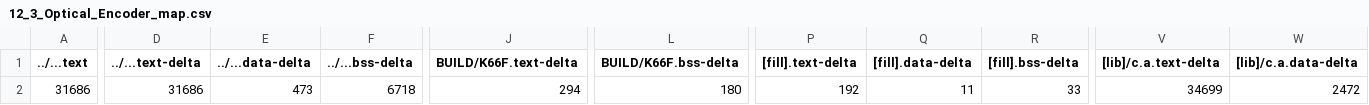
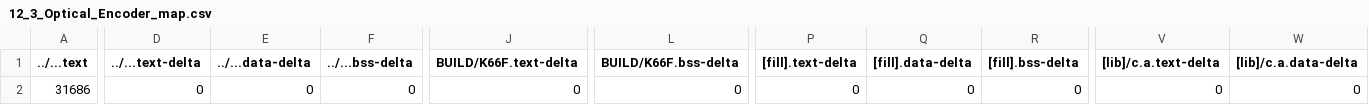
Before and after one commit to deon86116/mbed12, a CSV file: 12_3_Optical_Encoder/BUILD/K66F/GCC_ARM/12_3_Optical_Encoder_map.csv, drawn as a sheet; only a part is shown, gaps mark what is left out; the diff covers the shown part only; the diff names each change by its address in the sheet, - before the commit and + after, or states it on an @@ line.

```diff
--- a/12_3_Optical_Encoder/BUILD/K66F/GCC_ARM/12_3_Optical_Encoder_map.csv
+++ b/12_3_Optical_Encoder/BUILD/K66F/GCC_ARM/12_3_Optical_Encoder_map.csv
-D2 (../...text-delta): 31686
+D2 (../...text-delta): 0
-E2 (../...data-delta): 473
+E2 (../...data-delta): 0
-F2 (../...bss-delta): 6718
+F2 (../...bss-delta): 0
-J2 (BUILD/K66F.text-delta): 294
+J2 (BUILD/K66F.text-delta): 0
-L2 (BUILD/K66F.bss-delta): 180
+L2 (BUILD/K66F.bss-delta): 0
-P2 ([fill].text-delta): 192
+P2 ([fill].text-delta): 0
-Q2 ([fill].data-delta): 11
+Q2 ([fill].data-delta): 0
-R2 ([fill].bss-delta): 33
+R2 ([fill].bss-delta): 0
-V2 ([lib]/c.a.text-delta): 34699
+V2 ([lib]/c.a.text-delta): 0
-W2 ([lib]/c.a.data-delta): 2472
+W2 ([lib]/c.a.data-delta): 0
```
Also changed, not shown: 6 edited cells elsewhere in this file, 12_6_use_servo_table/BUILD/K66F/GCC_ARM/12_6_use_servo_table_map.csv, 22 other files.
